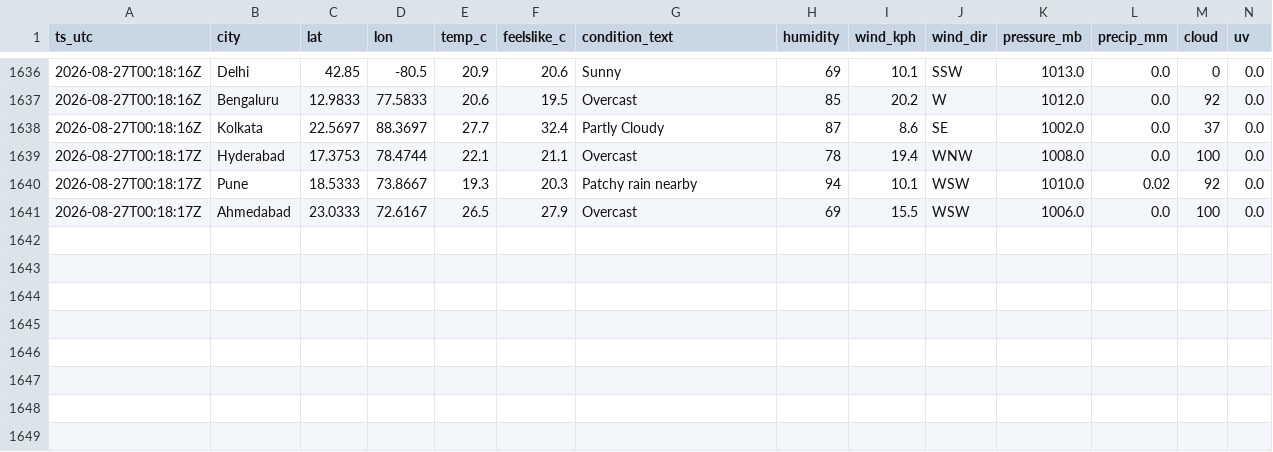
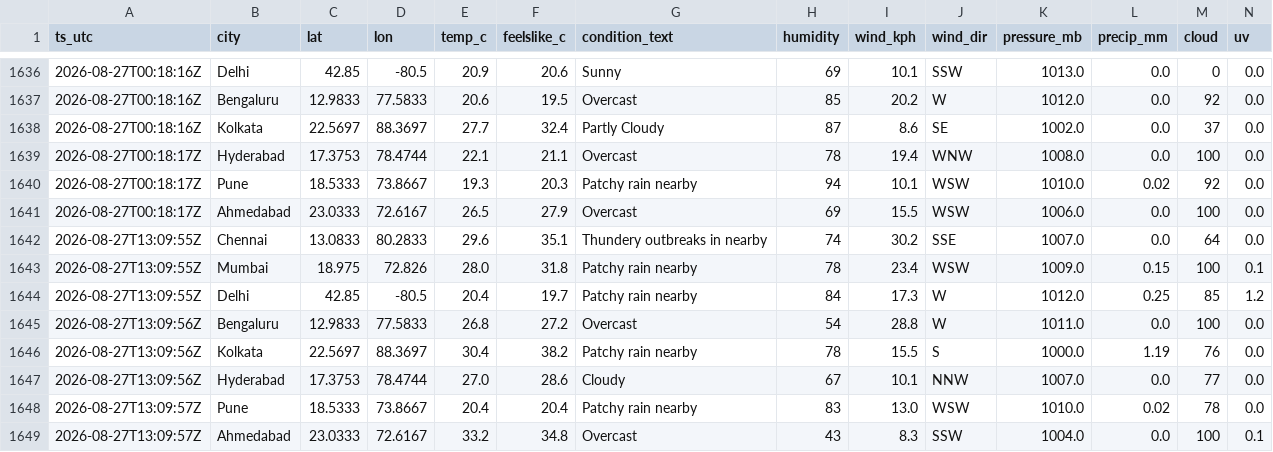
Before and after one commit to anwarmohammedbasha/weather-api-fetch, a CSV file: data/weather_india_2026_08.csv, drawn as a sheet; only a part is shown, gaps mark what is left out; rows hold the shown columns only; the diff names each change by its address in the sheet, - before the commit and + after, or states it on an @@ line.

```diff
--- a/data/weather_india_2026_08.csv
+++ b/data/weather_india_2026_08.csv
+row 1642: 2026-08-27T13:09:55Z | Chennai | 13.0833 | 80.2833 | 29.6 | 35.1 | Thundery outbreaks in nearby | 74 | 30.2 | SSE | 1007.0 | 0.0 | 64 | 0.0
+row 1643: 2026-08-27T13:09:55Z | Mumbai | 18.975 | 72.826 | 28.0 | 31.8 | Patchy rain nearby | 78 | 23.4 | WSW | 1009.0 | 0.15 | 100 | 0.1
+row 1644: 2026-08-27T13:09:55Z | Delhi | 42.85 | -80.5 | 20.4 | 19.7 | Patchy rain nearby | 84 | 17.3 | W | 1012.0 | 0.25 | 85 | 1.2
+row 1645: 2026-08-27T13:09:56Z | Bengaluru | 12.9833 | 77.5833 | 26.8 | 27.2 | Overcast | 54 | 28.8 | W | 1011.0 | 0.0 | 100 | 0.0
+row 1646: 2026-08-27T13:09:56Z | Kolkata | 22.5697 | 88.3697 | 30.4 | 38.2 | Patchy rain nearby | 78 | 15.5 | S | 1000.0 | 1.19 | 76 | 0.0
+row 1647: 2026-08-27T13:09:56Z | Hyderabad | 17.3753 | 78.4744 | 27.0 | 28.6 | Cloudy | 67 | 10.1 | NNW | 1007.0 | 0.0 | 77 | 0.0
+row 1648: 2026-08-27T13:09:57Z | Pune | 18.5333 | 73.8667 | 20.4 | 20.4 | Patchy rain nearby | 83 | 13.0 | WSW | 1010.0 | 0.02 | 78 | 0.0
+row 1649: 2026-08-27T13:09:57Z | Ahmedabad | 23.0333 | 72.6167 | 33.2 | 34.8 | Overcast | 43 | 8.3 | SSW | 1004.0 | 0.0 | 100 | 0.1
```
Also changed, not shown: 8 other files.
